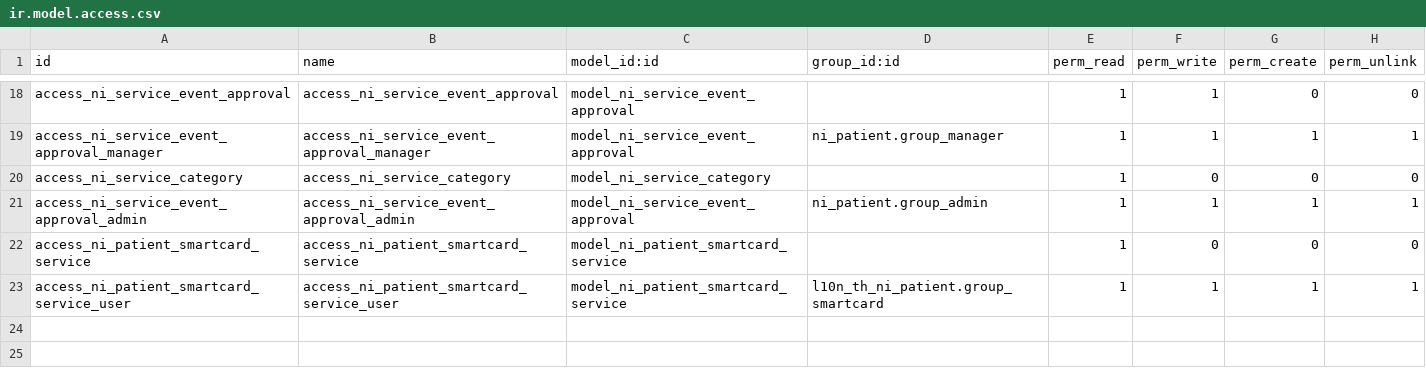
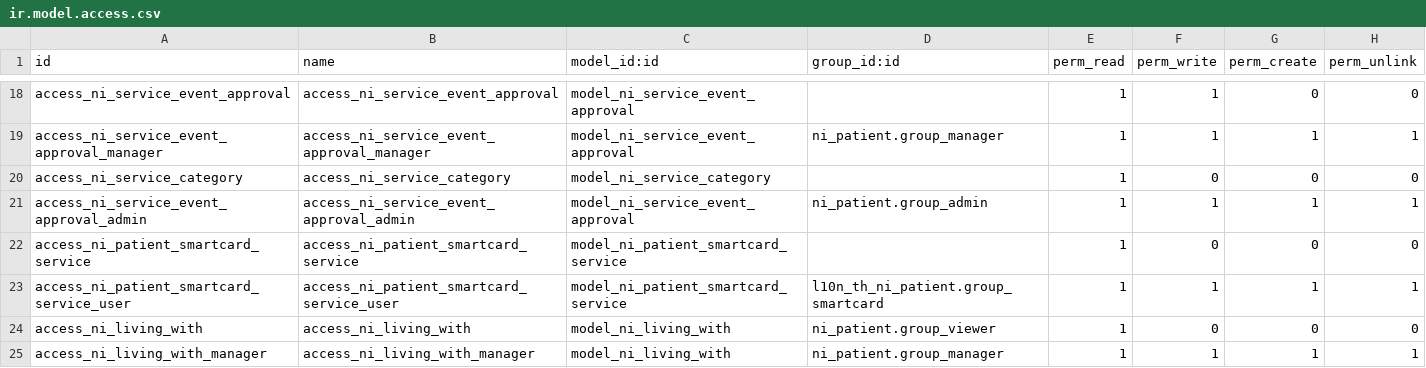
Before and after one commit to nirun-life/nirun, a CSV file: ni_community_care/security/ir.model.access.csv, drawn as a sheet; only a part is shown, gaps mark what is left out; the diff names each change by its address in the sheet, - before the commit and + after, or states it on an @@ line.

Commit message:
[IMP] ni_community_care: add ni_patient_living_with

```diff
--- a/ni_community_care/security/ir.model.access.csv
+++ b/ni_community_care/security/ir.model.access.csv
+row 24: access_ni_living_with | access_ni_living_with | model_ni_living_with | ni_patient.group_viewer | 1 | 0 | 0 | 0
+row 25: access_ni_living_with_manager | access_ni_living_with_manager | model_ni_living_with | ni_patient.group_manager | 1 | 1 | 1 | 1
```
Also changed, not shown: 8 other files.
